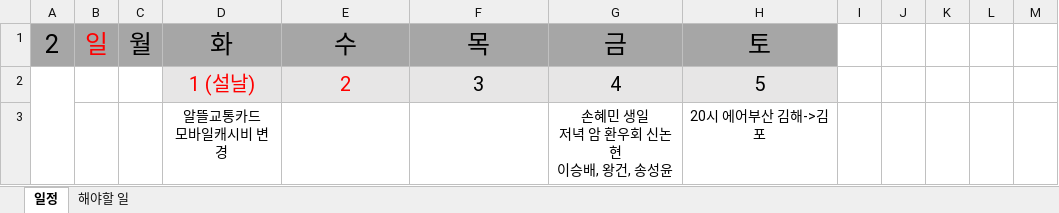
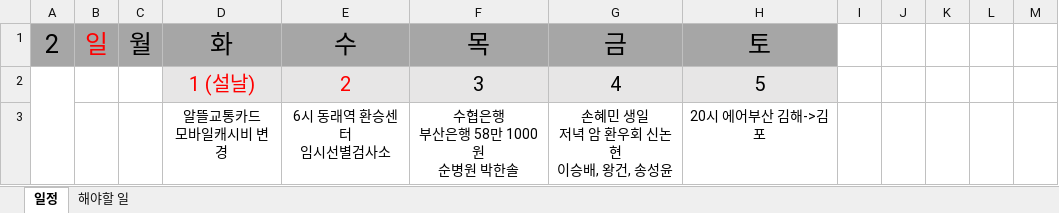
Before and after one commit to jhpark9003/remote-dailyStudy, an Excel workbook: 박진형.xlsx, sheet 일정, drawn as a sheet; only a part is shown; values as stored, in another font and other column widths than the file's, no borders; ↵ is a line break in a cell; the diff covers the shown part only; the diff names each change by its address in the sheet, - before the commit and + after, or states it on an @@ line.

```diff
--- a/박진형.xlsx (sheet 일정)
+++ b/박진형.xlsx (sheet 일정)
-E3: (empty)
+E3: 6시 동래역 환승센터 ↵ 임시선별검사소
-F3: (empty)
+F3: 수협은행 ↵ 부산은행 58만 1000원 ↵ 순병원 박한솔
```
Also changed, not shown: 6 edited cells elsewhere in this sheet, 박진형 일정.xlsx.
